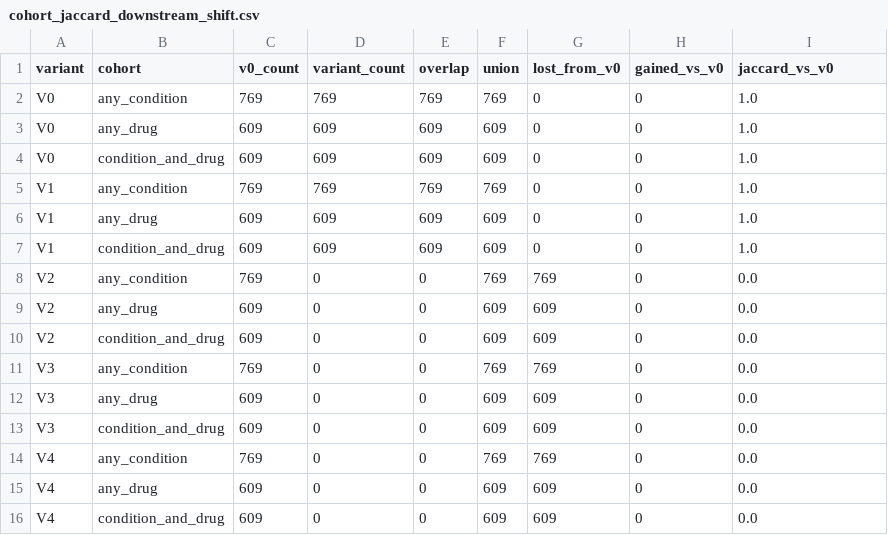
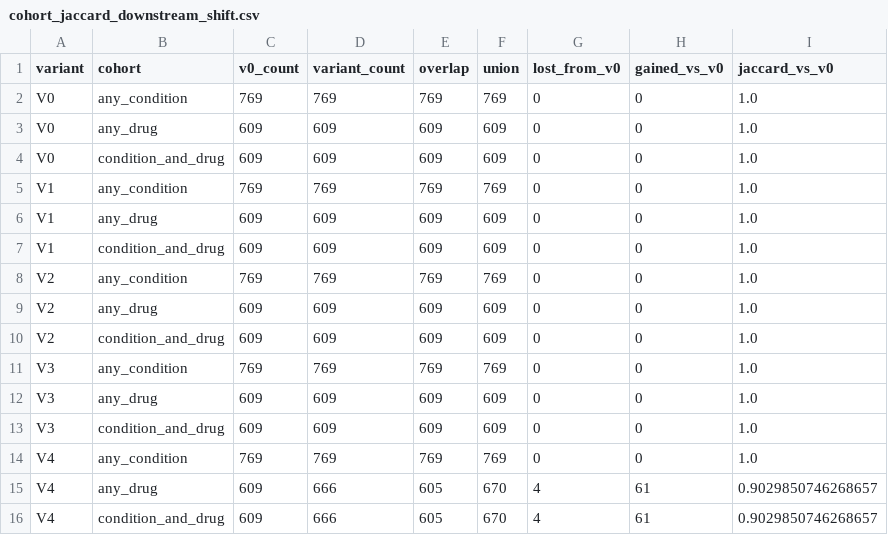
Before and after one commit to SANGHATI23/ohdsi-fhir-omop-showcase-demo, a CSV file: results_reviewer_strengthening/fhir_omop_analytical_stability/cohort_jaccard_downstream_shift.csv, drawn as a sheet.

```diff
--- a/results_reviewer_strengthening/fhir_omop_analytical_stability/cohort_jaccard_downstream_shift.csv
+++ b/results_reviewer_strengthening/fhir_omop_analytical_stability/cohort_jaccard_downstream_shift.csv
@@ -7,10 +7,10 @@ V1,any_drug,609,609,609,609,0,0,1.0
 V1,condition_and_drug,609,609,609,609,0,0,1.0
-V2,any_condition,769,0,0,769,769,0,0.0
-V2,any_drug,609,0,0,609,609,0,0.0
-V2,condition_and_drug,609,0,0,609,609,0,0.0
-V3,any_condition,769,0,0,769,769,0,0.0
-V3,any_drug,609,0,0,609,609,0,0.0
-V3,condition_and_drug,609,0,0,609,609,0,0.0
-V4,any_condition,769,0,0,769,769,0,0.0
-V4,any_drug,609,0,0,609,609,0,0.0
-V4,condition_and_drug,609,0,0,609,609,0,0.0
+V2,any_condition,769,769,769,769,0,0,1.0
+V2,any_drug,609,609,609,609,0,0,1.0
+V2,condition_and_drug,609,609,609,609,0,0,1.0
+V3,any_condition,769,769,769,769,0,0,1.0
+V3,any_drug,609,609,609,609,0,0,1.0
+V3,condition_and_drug,609,609,609,609,0,0,1.0
+V4,any_condition,769,769,769,769,0,0,1.0
+V4,any_drug,609,666,605,670,4,61,0.9029850746268657
+V4,condition_and_drug,609,666,605,670,4,61,0.9029850746268657
```
Also changed, not shown: results_reviewer_strengthening/fhir_omop_analytical_stability/distributional_drift_with_null_baseline.csv, results_reviewer_strengthening/fhir_omop_analytical_stability/downstream_exposure_prevalence_shift.csv, 5 other files.
